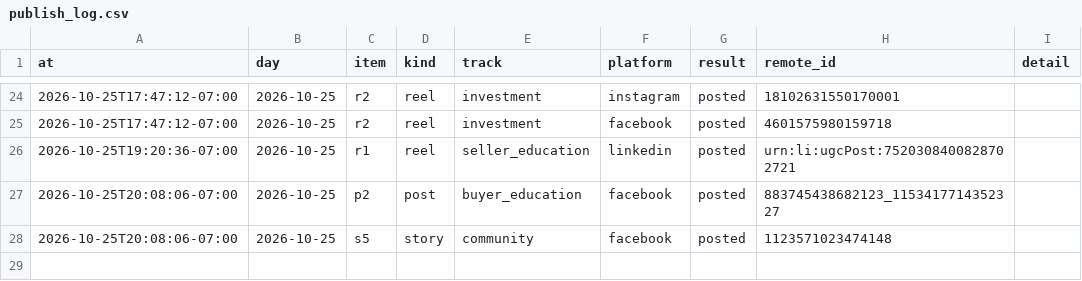
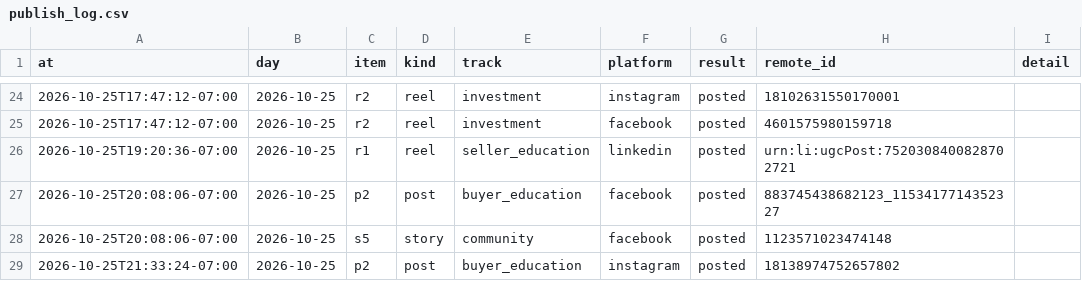
Before and after one commit to memorialdinh/memo-social-bot, a CSV file: data/publish_log.csv, drawn as a sheet; only a part is shown, gaps mark what is left out; the diff names each change by its address in the sheet, - before the commit and + after, or states it on an @@ line.

Commit message:
bot: published

```diff
--- a/data/publish_log.csv
+++ b/data/publish_log.csv
+row 29: 2026-10-25T21:33:24-07:00 | 2026-10-25 | p2 | post | buyer_education | instagram | posted | 18138974752657802
```
Also changed, not shown: 1 other file.
